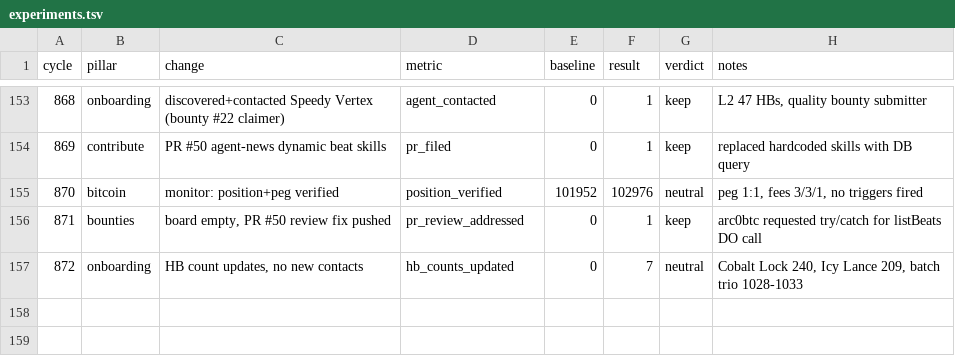
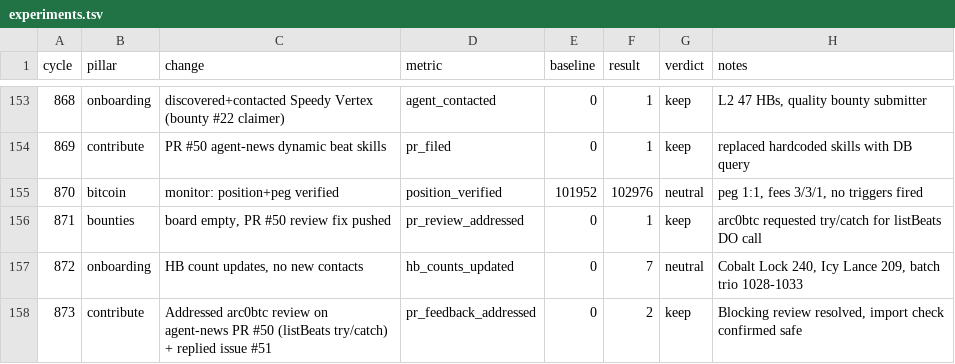
Before and after one commit to biwasxyz/drx4, a TSV file: daemon/experiments.tsv, drawn as a sheet; only a part is shown, gaps mark what is left out; the diff names each change by its address in the sheet, - before the commit and + after, or states it on an @@ line.

```diff
--- a/daemon/experiments.tsv
+++ b/daemon/experiments.tsv
+row 158: 873 | contribute | Addressed arc0btc review on agent-news PR #50 (listBeats try/catch) + replied issue #51 | pr_feedback_addressed | 0 | 2 | keep | Blocking review resolved, import check confirmed safe
```
Also changed, not shown: 7 other files.
